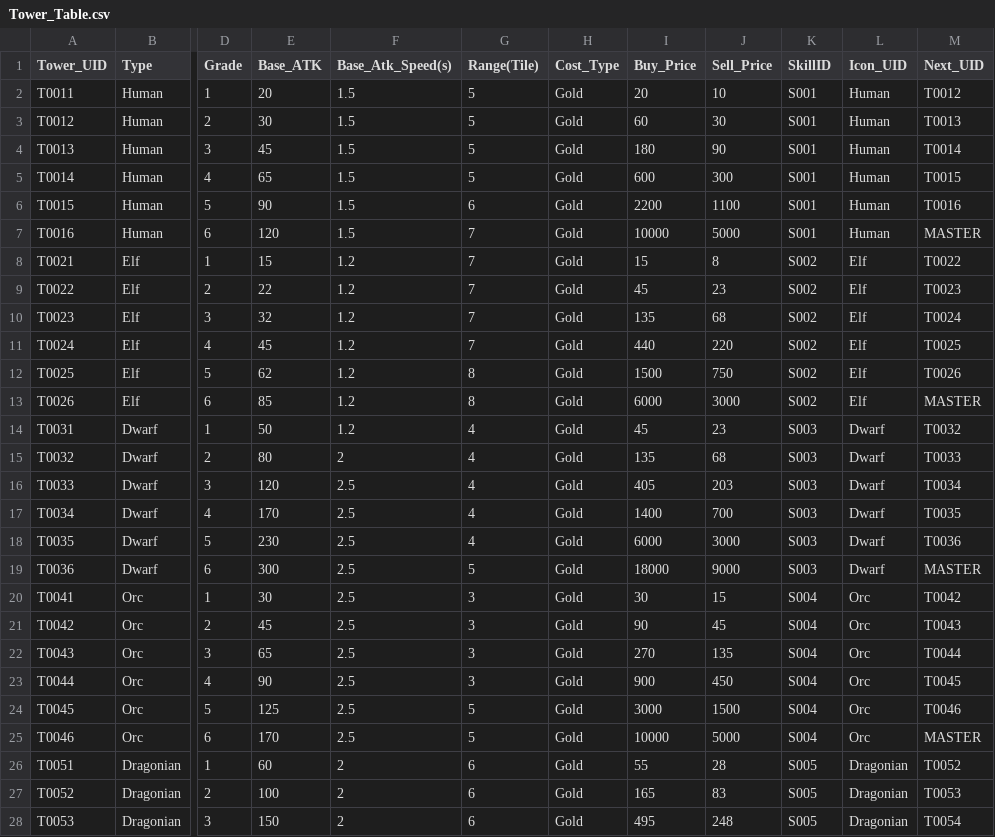
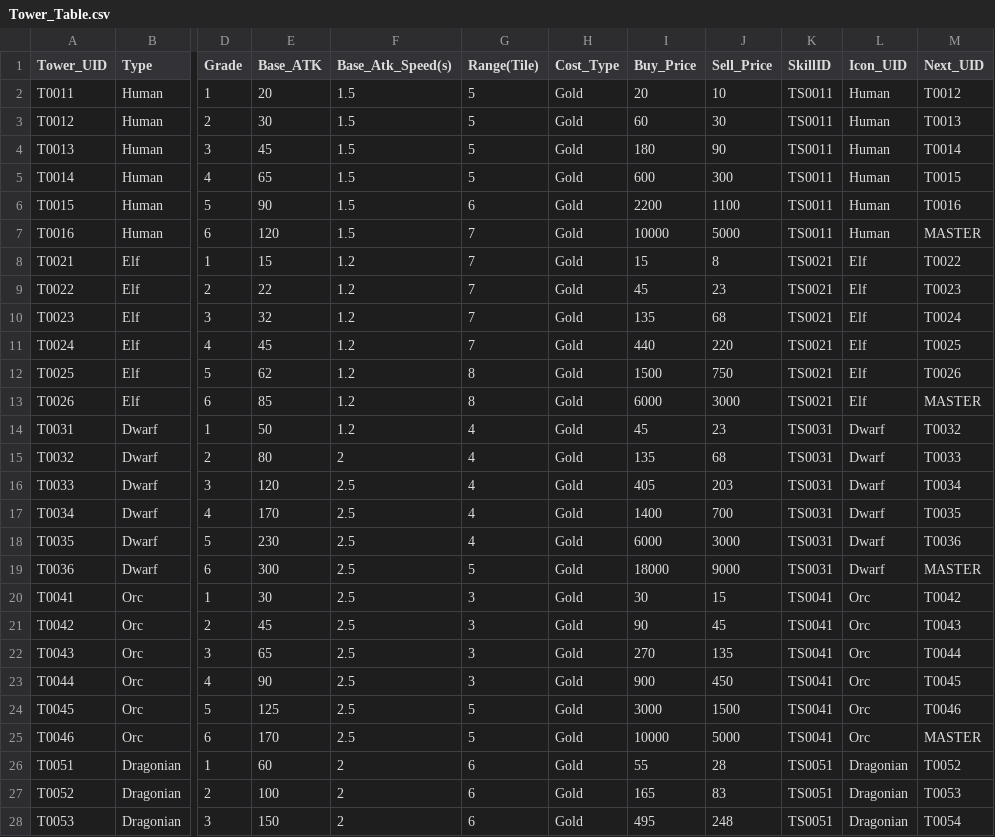
Before and after one commit to limrum09/RandomTowerDefence, a CSV file: Assets/RawData/Tower_Table.csv, drawn as a sheet; only a part is shown, gaps mark what is left out; the diff covers the shown part only; the diff names each change by its address in the sheet, - before the commit and + after, or states it on an @@ line.

```diff
--- a/Assets/RawData/Tower_Table.csv
+++ b/Assets/RawData/Tower_Table.csv
-K2:K7 (SkillID): S001
+K2:K7 (SkillID): TS0011
-K8:K13 (SkillID): S002
+K8:K13 (SkillID): TS0021
-K14:K19 (SkillID): S003
+K14:K19 (SkillID): TS0031
-K20:K25 (SkillID): S004
+K20:K25 (SkillID): TS0041
-K26:K28 (SkillID): S005
+K26:K28 (SkillID): TS0051
```
Also changed, not shown: 9 edited cells elsewhere in this file, Assets/RawData/Localization.csv, 33 other files.
